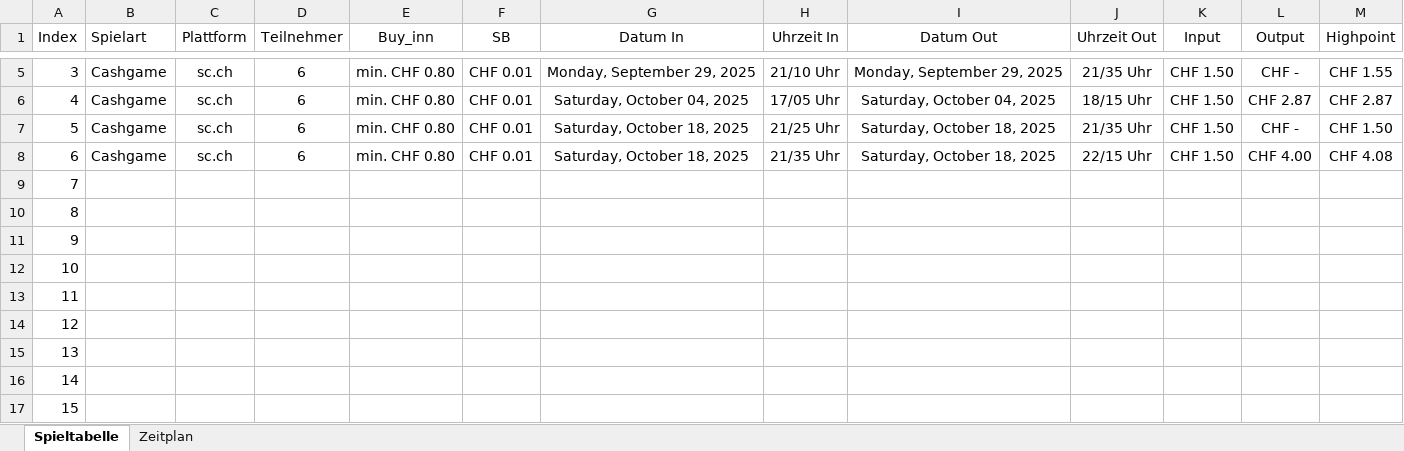
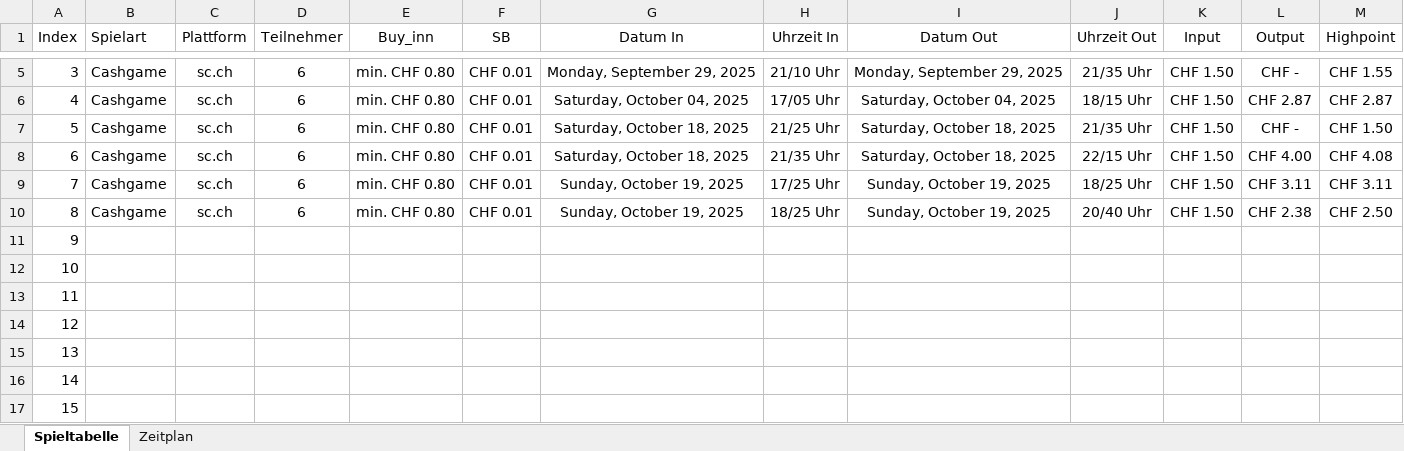
Before and after one commit to Louisfhgr/pkr_protokoll, an Excel workbook: V1_2025/pk_tracking.xlsx, sheet Spieltabelle, drawn as a sheet; only a part is shown, gaps mark what is left out; values as stored, in another font and other column widths than the file's, no borders; the diff covers the shown part only; the diff names each change by its address in the sheet, - before the commit and + after, or states it on an @@ line.

Commit message:
Add files via upload

```diff
--- a/V1_2025/pk_tracking.xlsx (sheet Spieltabelle)
+++ b/V1_2025/pk_tracking.xlsx (sheet Spieltabelle)
-B9:B10 (Spielart): (empty)
+B9:B10 (Spielart): Cashgame
-C9:C10 (Plattform): (empty)
+C9:C10 (Plattform): sc.ch
-D9:D10 (Teilnehmer): (empty)
+D9:D10 (Teilnehmer): 6
-E9:E10 (Buy_inn): (empty)
+E9:E10 (Buy_inn): min. CHF 0.80
-F9:F10 (SB): (empty)
+F9:F10 (SB): CHF 0.01
-G9:G10 (Datum In): (empty)
+G9:G10 (Datum In): Sunday, October 19, 2025
-H9 (Uhrzeit In): (empty)
+H9 (Uhrzeit In): 17/25 Uhr
-I9:I10 (Datum Out): (empty)
+I9:I10 (Datum Out): Sunday, October 19, 2025
-J9 (Uhrzeit Out): (empty)
+J9 (Uhrzeit Out): 18/25 Uhr
-K9:K10 (Input): (empty)
+K9:K10 (Input): CHF 1.50
-L9 (Output): (empty)
+L9 (Output): CHF 3.11
-M9 (Highpoint): (empty)
+M9 (Highpoint): CHF 3.11
-H10 (Uhrzeit In): (empty)
+H10 (Uhrzeit In): 18/25 Uhr
-J10 (Uhrzeit Out): (empty)
+J10 (Uhrzeit Out): 20/40 Uhr
-L10 (Output): (empty)
+L10 (Output): CHF 2.38
-M10 (Highpoint): (empty)
+M10 (Highpoint): CHF 2.50
```
Also changed, not shown: 10 edited cells elsewhere in this sheet.
